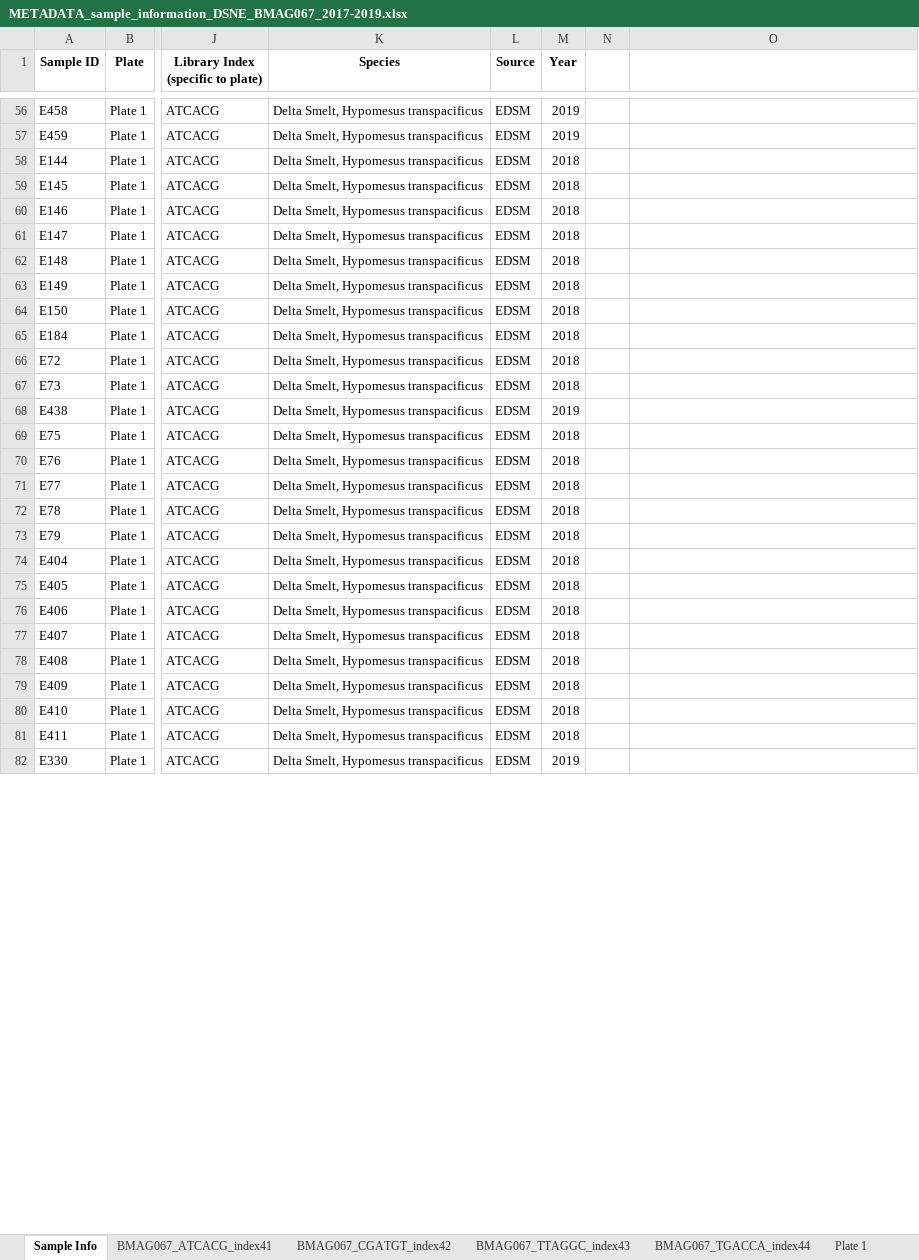
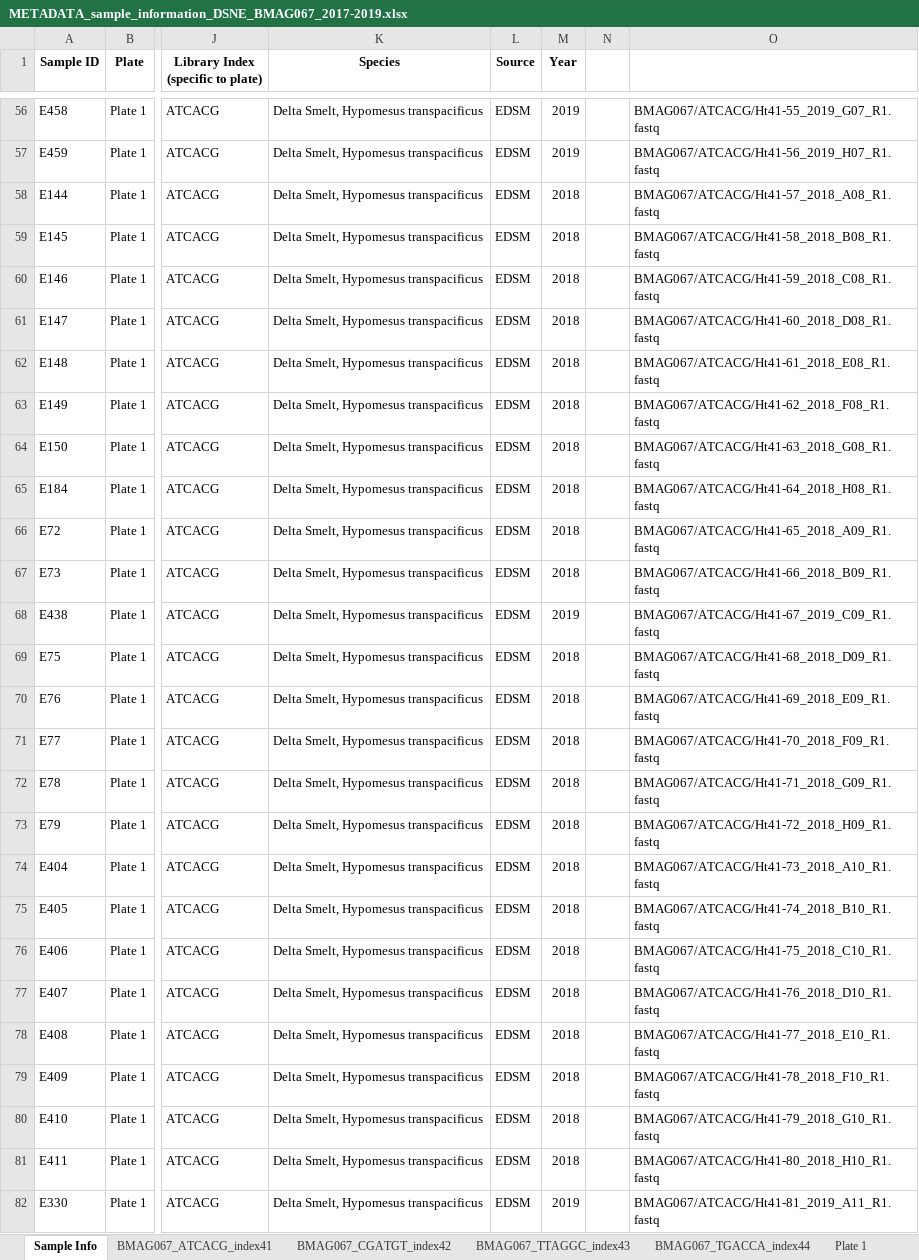
Before and after one commit to shannonekj/DS_Ne, an Excel workbook: docs/metadata/excel_spreadsheets/BMAG067/METADATA_sample_information_DSNE_BMAG067_2017-2019.xlsx, sheet Sample Info, drawn as a sheet; only a part is shown, gaps mark what is left out; values as stored, in another font and other column widths than the file's, no borders; conditional formats not drawn; the diff covers the shown part only; the diff names each change by its address in the sheet, - before the commit and + after, or states it on an @@ line.

```diff
--- a/docs/metadata/excel_spreadsheets/BMAG067/METADATA_sample_information_DSNE_BMAG067_2017-2019.xlsx (sheet Sample Info)
+++ b/docs/metadata/excel_spreadsheets/BMAG067/METADATA_sample_information_DSNE_BMAG067_2017-2019.xlsx (sheet Sample Info)
-O56: (empty)
+O56: BMAG067/ATCACG/Ht41-55_2019_G07_R1.fastq
-O57: (empty)
+O57: BMAG067/ATCACG/Ht41-56_2019_H07_R1.fastq
-O58: (empty)
+O58: BMAG067/ATCACG/Ht41-57_2018_A08_R1.fastq
-O59: (empty)
+O59: BMAG067/ATCACG/Ht41-58_2018_B08_R1.fastq
-O60: (empty)
+O60: BMAG067/ATCACG/Ht41-59_2018_C08_R1.fastq
-O61: (empty)
+O61: BMAG067/ATCACG/Ht41-60_2018_D08_R1.fastq
-O62: (empty)
+O62: BMAG067/ATCACG/Ht41-61_2018_E08_R1.fastq
-O63: (empty)
+O63: BMAG067/ATCACG/Ht41-62_2018_F08_R1.fastq
-O64: (empty)
+O64: BMAG067/ATCACG/Ht41-63_2018_G08_R1.fastq
-O65: (empty)
+O65: BMAG067/ATCACG/Ht41-64_2018_H08_R1.fastq
-O66: (empty)
+O66: BMAG067/ATCACG/Ht41-65_2018_A09_R1.fastq
-O67: (empty)
+O67: BMAG067/ATCACG/Ht41-66_2018_B09_R1.fastq
-O68: (empty)
+O68: BMAG067/ATCACG/Ht41-67_2019_C09_R1.fastq
-O69: (empty)
+O69: BMAG067/ATCACG/Ht41-68_2018_D09_R1.fastq
-O70: (empty)
+O70: BMAG067/ATCACG/Ht41-69_2018_E09_R1.fastq
-O71: (empty)
+O71: BMAG067/ATCACG/Ht41-70_2018_F09_R1.fastq
-O72: (empty)
+O72: BMAG067/ATCACG/Ht41-71_2018_G09_R1.fastq
-O73: (empty)
+O73: BMAG067/ATCACG/Ht41-72_2018_H09_R1.fastq
-O74: (empty)
+O74: BMAG067/ATCACG/Ht41-73_2018_A10_R1.fastq
-O75: (empty)
+O75: BMAG067/ATCACG/Ht41-74_2018_B10_R1.fastq
-O76: (empty)
+O76: BMAG067/ATCACG/Ht41-75_2018_C10_R1.fastq
-O77: (empty)
+O77: BMAG067/ATCACG/Ht41-76_2018_D10_R1.fastq
-O78: (empty)
+O78: BMAG067/ATCACG/Ht41-77_2018_E10_R1.fastq
-O79: (empty)
+O79: BMAG067/ATCACG/Ht41-78_2018_F10_R1.fastq
-O80: (empty)
+O80: BMAG067/ATCACG/Ht41-79_2018_G10_R1.fastq
-O81: (empty)
+O81: BMAG067/ATCACG/Ht41-80_2018_H10_R1.fastq
-O82: (empty)
+O82: BMAG067/ATCACG/Ht41-81_2019_A11_R1.fastq
```
Also changed, not shown: 354 edited cells elsewhere in this sheet, sheet BMAG067_TGACCA_index44.
